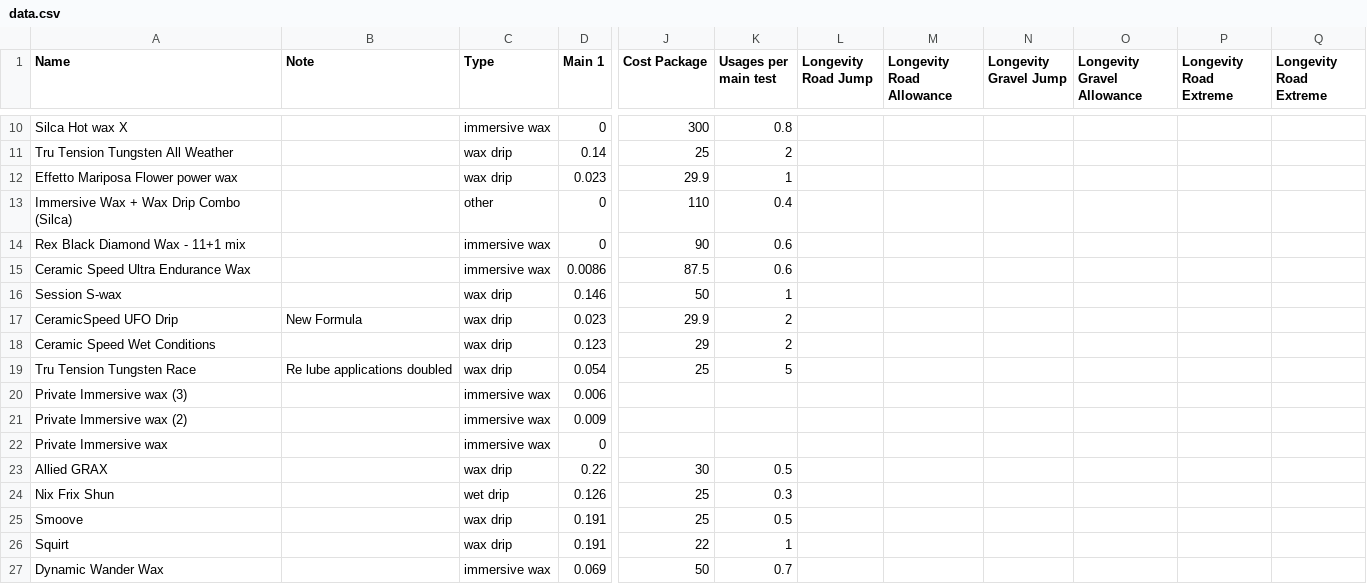
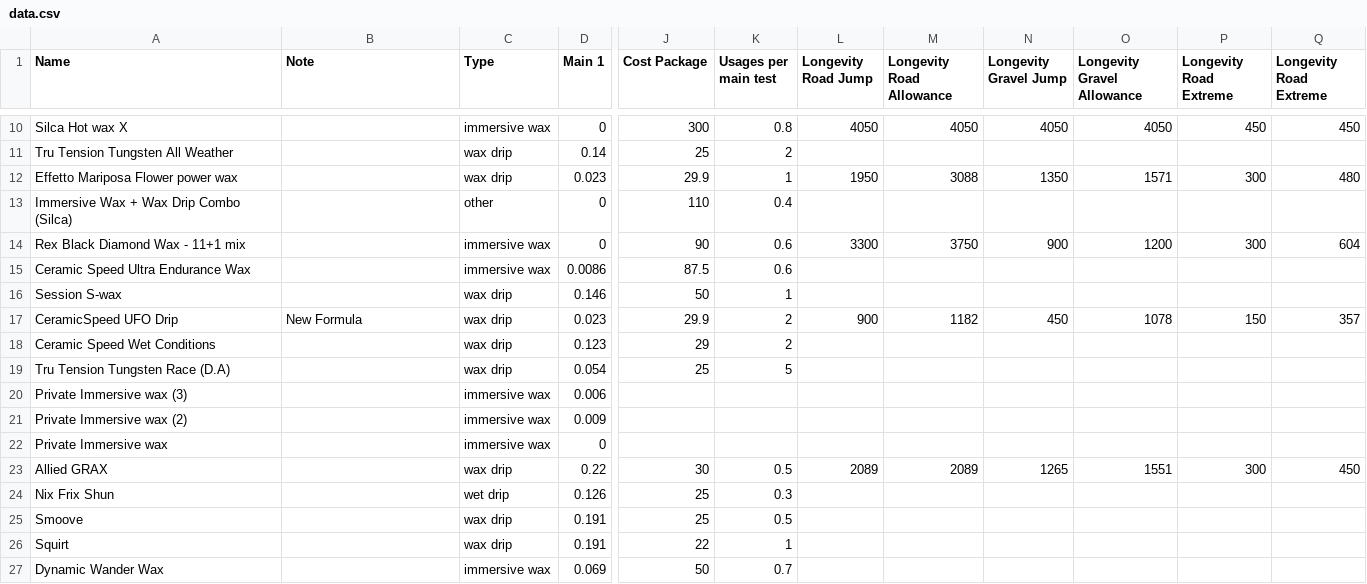
Before and after one commit to TurtleOrangina/lubricant-testing, a CSV file: data.csv, drawn as a sheet; only a part is shown, gaps mark what is left out; the diff covers the shown part only; the diff names each change by its address in the sheet, - before the commit and + after, or states it on an @@ line.

Commit message:
Add longevity data

```diff
--- a/data.csv
+++ b/data.csv
-L10 (Longevity Road Jump): (empty)
+L10 (Longevity Road Jump): 4050
-M10 (Longevity Road Allowance): (empty)
+M10 (Longevity Road Allowance): 4050
-N10 (Longevity Gravel Jump): (empty)
+N10 (Longevity Gravel Jump): 4050
-O10 (Longevity Gravel Allowance): (empty)
+O10 (Longevity Gravel Allowance): 4050
-P10 (Longevity Road Extreme): (empty)
+P10 (Longevity Road Extreme): 450
-Q10 (Longevity Road Extreme): (empty)
+Q10 (Longevity Road Extreme): 450
-L12 (Longevity Road Jump): (empty)
+L12 (Longevity Road Jump): 1950
-M12 (Longevity Road Allowance): (empty)
+M12 (Longevity Road Allowance): 3088
-N12 (Longevity Gravel Jump): (empty)
+N12 (Longevity Gravel Jump): 1350
-O12 (Longevity Gravel Allowance): (empty)
+O12 (Longevity Gravel Allowance): 1571
-P12 (Longevity Road Extreme): (empty)
+P12 (Longevity Road Extreme): 300
-Q12 (Longevity Road Extreme): (empty)
+Q12 (Longevity Road Extreme): 480
-L14 (Longevity Road Jump): (empty)
+L14 (Longevity Road Jump): 3300
-M14 (Longevity Road Allowance): (empty)
+M14 (Longevity Road Allowance): 3750
-N14 (Longevity Gravel Jump): (empty)
+N14 (Longevity Gravel Jump): 900
-O14 (Longevity Gravel Allowance): (empty)
+O14 (Longevity Gravel Allowance): 1200
-P14 (Longevity Road Extreme): (empty)
+P14 (Longevity Road Extreme): 300
-Q14 (Longevity Road Extreme): (empty)
+Q14 (Longevity Road Extreme): 604
-L17 (Longevity Road Jump): (empty)
+L17 (Longevity Road Jump): 900
-M17 (Longevity Road Allowance): (empty)
+M17 (Longevity Road Allowance): 1182
-N17 (Longevity Gravel Jump): (empty)
+N17 (Longevity Gravel Jump): 450
-O17 (Longevity Gravel Allowance): (empty)
+O17 (Longevity Gravel Allowance): 1078
-P17 (Longevity Road Extreme): (empty)
+P17 (Longevity Road Extreme): 150
-Q17 (Longevity Road Extreme): (empty)
+Q17 (Longevity Road Extreme): 357
-A19 (Name): Tru Tension Tungsten Race
+A19 (Name): Tru Tension Tungsten Race (D.A)
-B19 (Note): Re lube applications doubled
+B19 (Note): (empty)
-L23 (Longevity Road Jump): (empty)
+L23 (Longevity Road Jump): 2089
-M23 (Longevity Road Allowance): (empty)
+M23 (Longevity Road Allowance): 2089
-N23 (Longevity Gravel Jump): (empty)
+N23 (Longevity Gravel Jump): 1265
-O23 (Longevity Gravel Allowance): (empty)
+O23 (Longevity Gravel Allowance): 1551
-P23 (Longevity Road Extreme): (empty)
+P23 (Longevity Road Extreme): 300
-Q23 (Longevity Road Extreme): (empty)
+Q23 (Longevity Road Extreme): 450
```
Also changed, not shown: 3 added rows and 76 edited cells elsewhere in this file, 8 other files.
